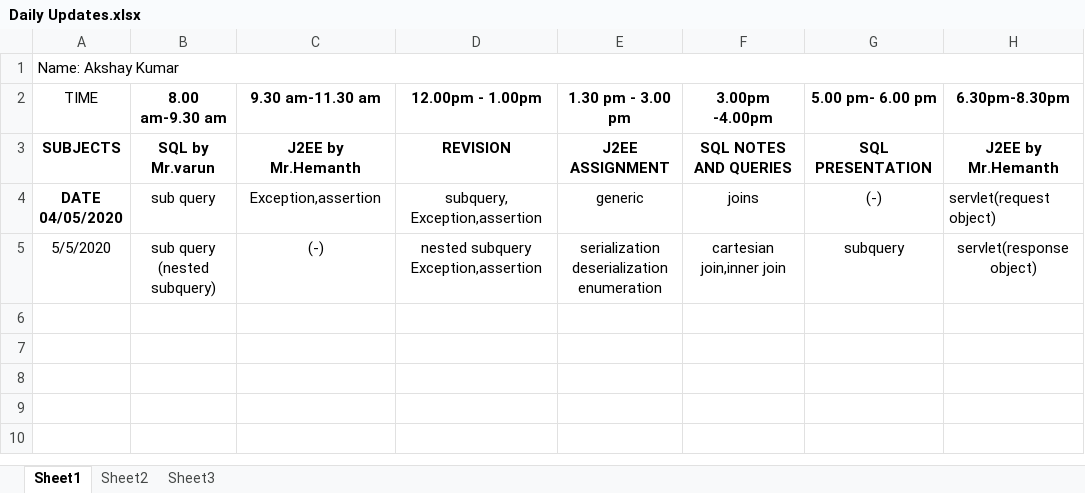
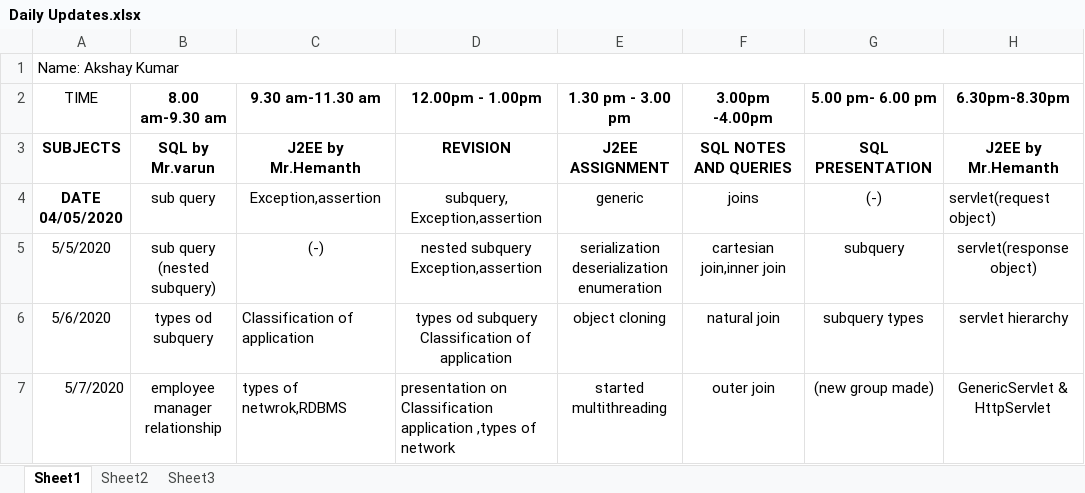
Before and after one commit to akshaykumar333/new1, an Excel workbook: Daily Update/Daily Updates.xlsx, sheet Sheet1, drawn as a sheet; values as stored, in another font and other column widths than the file's, no borders; ↵ is a line break in a cell; the diff names each change by its address in the sheet, - before the commit and + after, or states it on an @@ line.

Commit message:
updated

```diff
--- a/Daily Update/Daily Updates.xlsx (sheet Sheet1)
+++ b/Daily Update/Daily Updates.xlsx (sheet Sheet1)
+row 6: 5/6/2020 | types od subquery | Classification of application | types od subquery ↵ Classification of application | object cloning | natural join | subquery types | servlet hierarchy
+row 7: 5/7/2020 | employee manager ↵ relationship | types of netwrok,RDBMS | presentation on Classification ↵ application ,types of ↵ network | started multithreading | outer join | (new group made) | GenericServlet & ↵ HttpServlet
```
